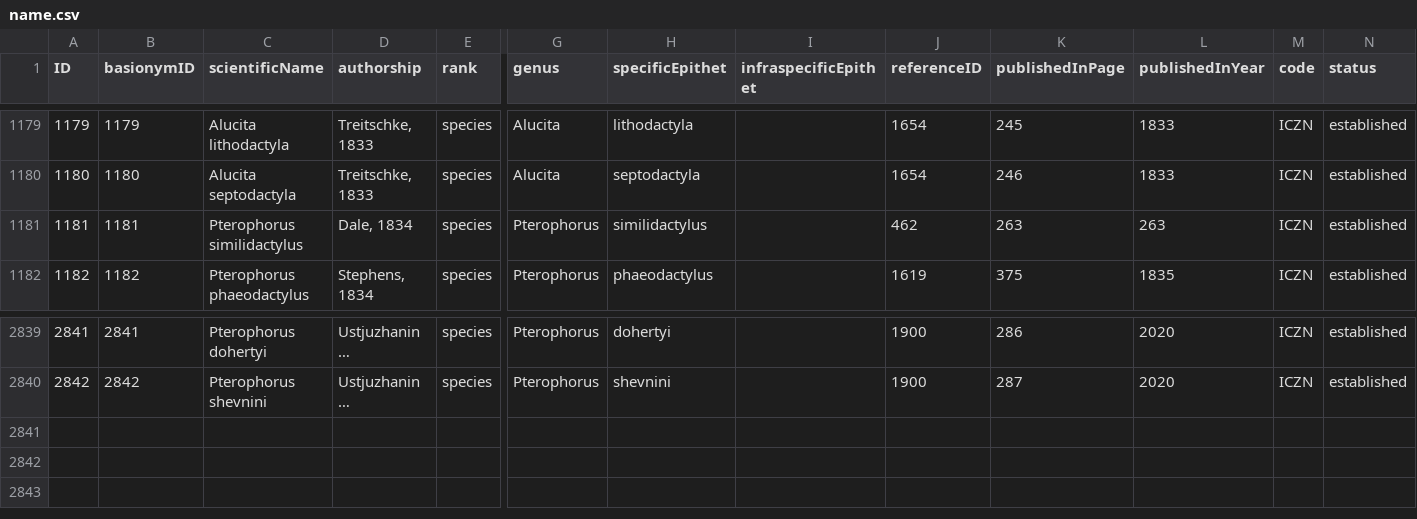
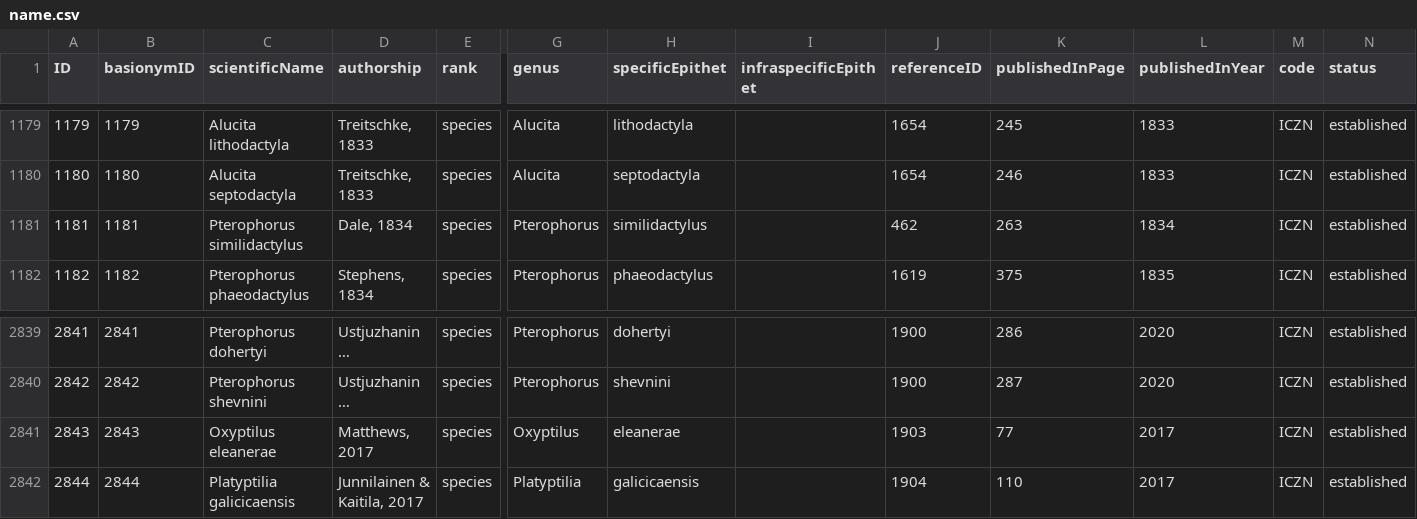
Before and after one commit to dhobern/pterophoroidea, a CSV file: coldp/data/name.csv, drawn as a sheet; only a part is shown, gaps mark what is left out; long unchanged cells end in …; rows hold the shown columns only; the diff names each change by its address in the sheet, - before the commit and + after, or states it on an @@ line.

```diff
--- a/coldp/data/name.csv
+++ b/coldp/data/name.csv
-L1181 (publishedInYear): 263
+L1181 (publishedInYear): 1834
+row 2841: 2843 | 2843 | Oxyptilus eleanerae | Matthews, 2017 | species | Oxyptilus | eleanerae |  | 1903 | 77 | 2017 | ICZN | established
+row 2842: 2844 | 2844 | Platyptilia galicicaensis | Junnilainen & Kaitila, 2017 | species | Platyptilia | galicicaensis |  | 1904 | 110 | 2017 | ICZN | established
```
Also changed, not shown: coldp/data/distribution.csv, coldp/data/namereference.csv, 3 other files.
